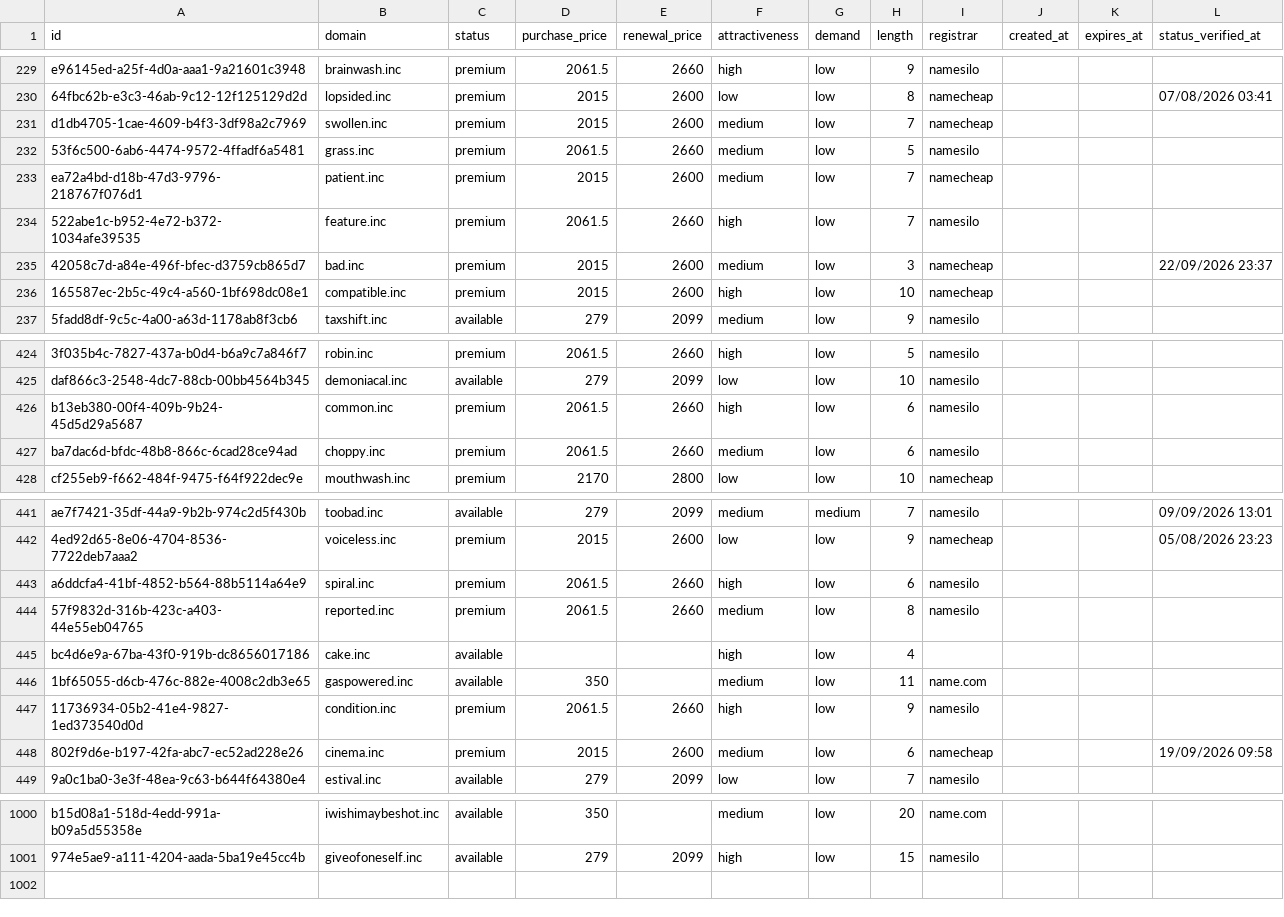
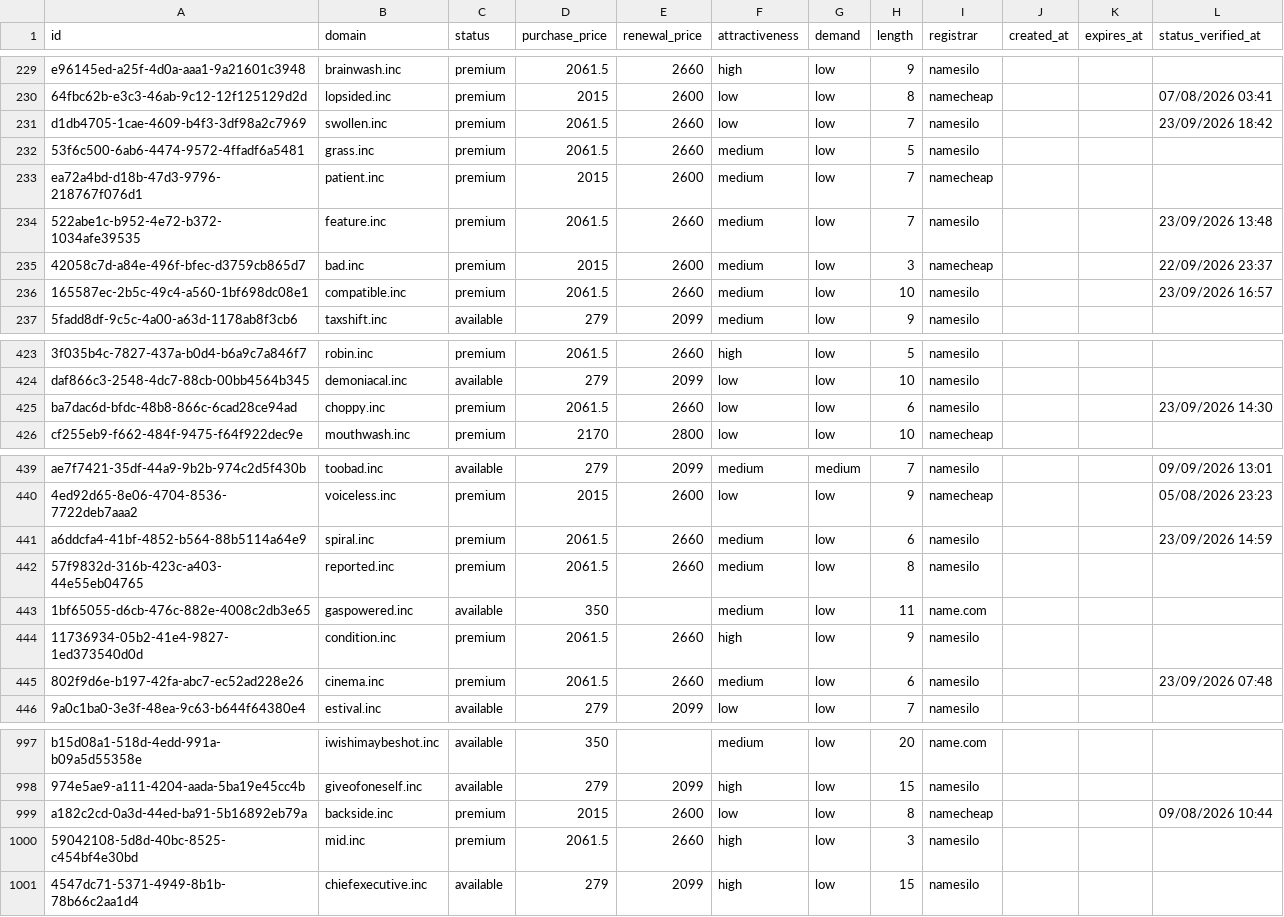
Before and after one commit to UniqueDomains/inc-oneword-domains, a CSV file: inc.csv, drawn as a sheet; only a part is shown, gaps mark what is left out; removed rows and columns are numbered as before the commit, all else as after; the diff covers the shown part only; the diff names each change by its address in the sheet, - before the commit and + after, or states it on an @@ line.

Commit message:
Domains update

```diff
--- a/inc.csv
+++ b/inc.csv
-D231 (purchase_price): 2015
+D231 (purchase_price): 2061.5
-E231 (renewal_price): 2600
+E231 (renewal_price): 2660
-F231 (attractiveness): medium
+F231 (attractiveness): low
-I231 (registrar): namecheap
+I231 (registrar): namesilo
-L231 (status_verified_at): (empty)
+L231 (status_verified_at): 23/09/2026 18:42
-F234 (attractiveness): high
+F234 (attractiveness): medium
-L234 (status_verified_at): (empty)
+L234 (status_verified_at): 23/09/2026 13:48
-D236 (purchase_price): 2015
+D236 (purchase_price): 2061.5
-E236 (renewal_price): 2600
+E236 (renewal_price): 2660
-F236 (attractiveness): high
+F236 (attractiveness): medium
-I236 (registrar): namecheap
+I236 (registrar): namesilo
-L236 (status_verified_at): (empty)
+L236 (status_verified_at): 23/09/2026 16:57
-row 426: b13eb380-00f4-409b-9b24-45d5d29a5687 | common.inc | premium | 2061.5 | 2660 | high | low | 6 | namesilo
-F425 (attractiveness): medium
+F425 (attractiveness): low
-L425 (status_verified_at): (empty)
+L425 (status_verified_at): 23/09/2026 14:30
-F441 (attractiveness): high
+F441 (attractiveness): medium
-L441 (status_verified_at): (empty)
+L441 (status_verified_at): 23/09/2026 14:59
-row 445: bc4d6e9a-67ba-43f0-919b-dc8656017186 | cake.inc | available |  |  | high | low | 4
-D445 (purchase_price): 2015
+D445 (purchase_price): 2061.5
-E445 (renewal_price): 2600
+E445 (renewal_price): 2660
-I445 (registrar): namecheap
+I445 (registrar): namesilo
-L445 (status_verified_at): 19/09/2026 09:58
+L445 (status_verified_at): 23/09/2026 07:48
+row 999: a182c2cd-0a3d-44ed-ba91-5b16892eb79a | backside.inc | premium | 2015 | 2600 | low | low | 8 | namecheap |  |  | 09/08/2026 10:44
+row 1000: 59042108-5d8d-40bc-8525-c454bf4e30bd | mid.inc | premium | 2061.5 | 2660 | high | low | 3 | namesilo
+row 1001: 4547dc71-5371-4949-8b1b-78b66c2aa1d4 | chiefexecutive.inc | available | 279 | 2099 | high | low | 15 | namesilo
```
Also changed, not shown: 1 removed row and 85 edited cells elsewhere in this file, 4 other files.
